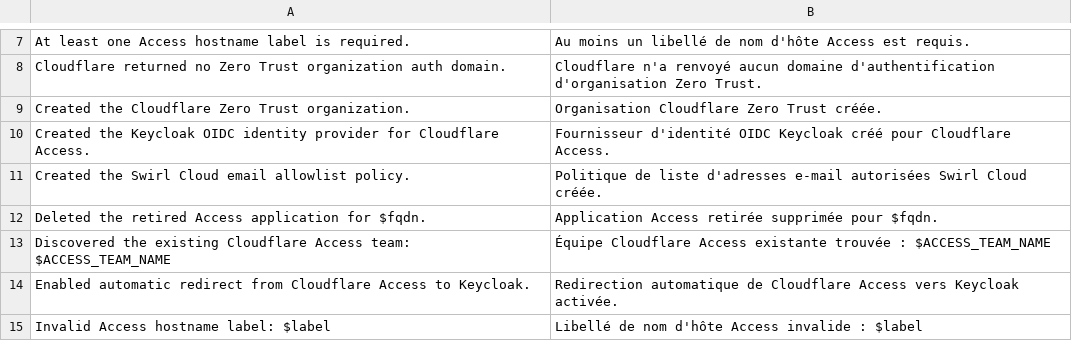
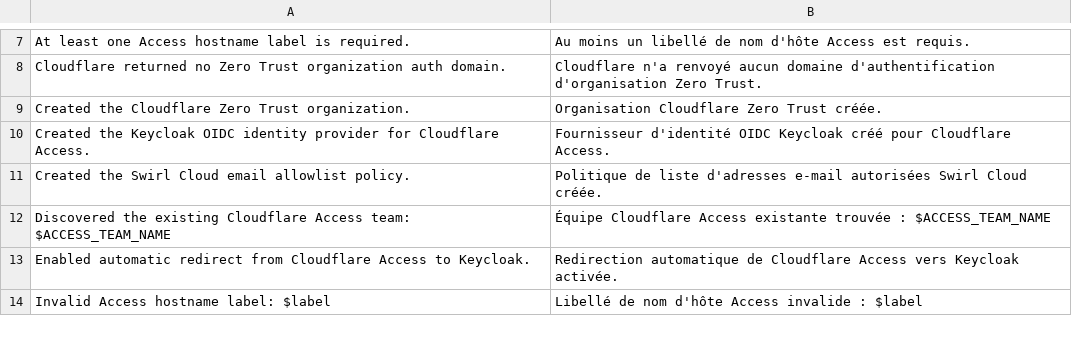
Before and after one commit to chefzaid/swirl-cloud, a TSV file: scripts/lib/i18n/installer.fr.tsv, drawn as a sheet; only a part is shown, gaps mark what is left out.

```diff
--- a/scripts/lib/i18n/installer.fr.tsv
+++ b/scripts/lib/i18n/installer.fr.tsv
@@ -11,3 +11,2 @@ Created the Keycloak OIDC identity provider for Cloudflare Access.	Fournisseur d
 Created the Swirl Cloud email allowlist policy.	Politique de liste d'adresses e-mail autorisées Swirl Cloud créée.
-Deleted the retired Access application for $fqdn.	Application Access retirée supprimée pour $fqdn.
 Discovered the existing Cloudflare Access team: $ACCESS_TEAM_NAME	Équipe Cloudflare Access existante trouvée : $ACCESS_TEAM_NAME
```
Also changed, not shown: 30 other files.
